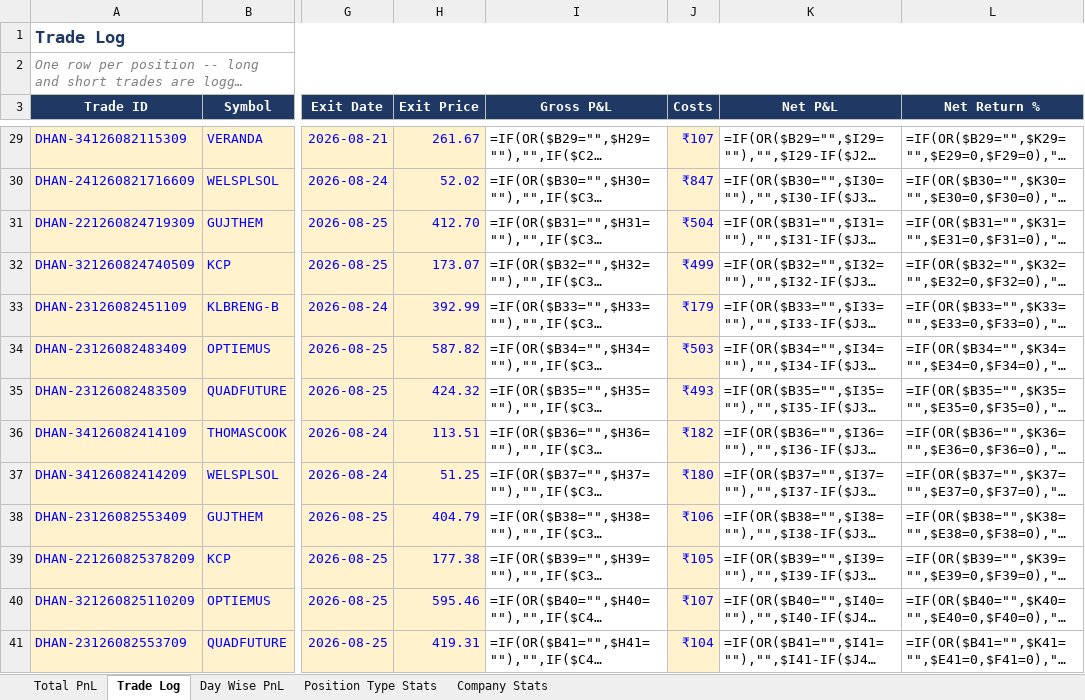
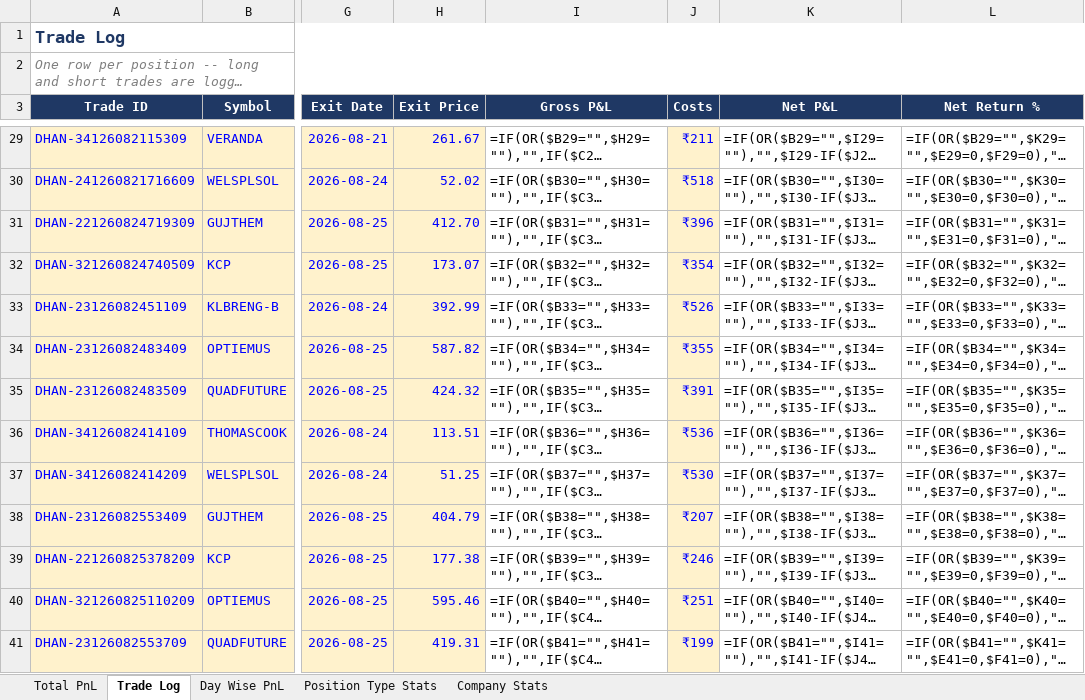
Before and after one commit to rashil0904/volume-daily, an Excel workbook: results/strategy_pnl_simple.xlsx, sheet Trade Log, drawn as a sheet; only a part is shown, gaps mark what is left out; long unchanged cells end in …; values as stored, in another font and other column widths than the file's, no borders; formulas without a stored value are shown as written; conditional formats not drawn; the diff covers the shown part only; the diff names each change by its address in the sheet, - before the commit and + after, or states it on an @@ line.

```diff
--- a/results/strategy_pnl_simple.xlsx (sheet Trade Log)
+++ b/results/strategy_pnl_simple.xlsx (sheet Trade Log)
-J29 (Costs): ₹107
+J29 (Costs): ₹211
-J30 (Costs): ₹847
+J30 (Costs): ₹518
-J31 (Costs): ₹504
+J31 (Costs): ₹396
-J32 (Costs): ₹499
+J32 (Costs): ₹354
-J33 (Costs): ₹179
+J33 (Costs): ₹526
-J34 (Costs): ₹503
+J34 (Costs): ₹355
-J35 (Costs): ₹493
+J35 (Costs): ₹391
-J36 (Costs): ₹182
+J36 (Costs): ₹536
-J37 (Costs): ₹180
+J37 (Costs): ₹530
-J38 (Costs): ₹106
+J38 (Costs): ₹207
-J39 (Costs): ₹105
+J39 (Costs): ₹246
-J40 (Costs): ₹107
+J40 (Costs): ₹251
-J41 (Costs): ₹104
+J41 (Costs): ₹199
```
Also changed, not shown: 85 edited cells elsewhere in this sheet, 2 other files.
